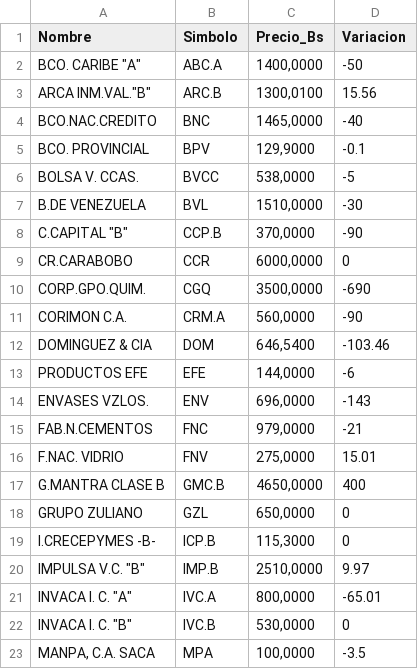
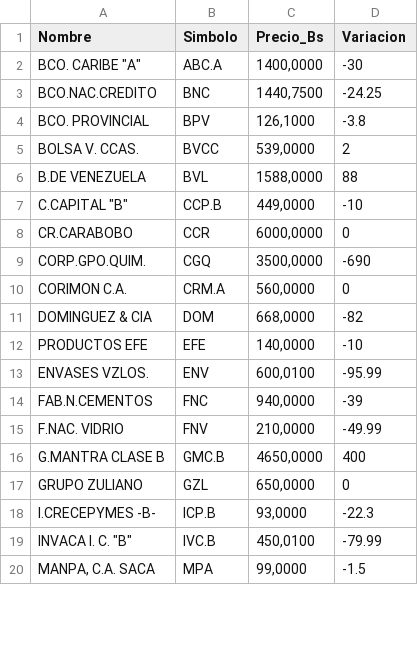
Before and after one commit to JoseAlirioCardoza/BVC, a CSV file: data_bvc_actual.csv, drawn as a sheet; only a part is shown; the diff covers the shown part only.

```diff
--- a/data_bvc_actual.csv
+++ b/data_bvc_actual.csv
@@ -1,23 +1,20 @@
 Nombre,Simbolo,Precio_Bs,Variacion
-"BCO. CARIBE ""A""",ABC.A,"1400,0000",-50
-"ARCA INM.VAL.""B""",ARC.B,"1300,0100",15.56
-BCO.NAC.CREDITO,BNC,"1465,0000",-40
-BCO. PROVINCIAL,BPV,"129,9000",-0.1
-BOLSA V. CCAS.,BVCC,"538,0000",-5
-B.DE VENEZUELA,BVL,"1510,0000",-30
-"C.CAPITAL ""B""",CCP.B,"370,0000",-90
+"BCO. CARIBE ""A""",ABC.A,"1400,0000",-30
+BCO.NAC.CREDITO,BNC,"1440,7500",-24.25
+BCO. PROVINCIAL,BPV,"126,1000",-3.8
+BOLSA V. CCAS.,BVCC,"539,0000",2
+B.DE VENEZUELA,BVL,"1588,0000",88
+"C.CAPITAL ""B""",CCP.B,"449,0000",-10
 CR.CARABOBO,CCR,"6000,0000",0
 CORP.GPO.QUIM.,CGQ,"3500,0000",-690
-CORIMON C.A.,CRM.A,"560,0000",-90
-DOMINGUEZ & CIA,DOM,"646,5400",-103.46
-PRODUCTOS EFE,EFE,"144,0000",-6
-ENVASES VZLOS.,ENV,"696,0000",-143
-FAB.N.CEMENTOS,FNC,"979,0000",-21
-F.NAC. VIDRIO,FNV,"275,0000",15.01
+CORIMON C.A.,CRM.A,"560,0000",0
+DOMINGUEZ & CIA,DOM,"668,0000",-82
+PRODUCTOS EFE,EFE,"140,0000",-10
+ENVASES VZLOS.,ENV,"600,0100",-95.99
+FAB.N.CEMENTOS,FNC,"940,0000",-39
+F.NAC. VIDRIO,FNV,"210,0000",-49.99
 G.MANTRA CLASE B,GMC.B,"4650,0000",400
 GRUPO ZULIANO,GZL,"650,0000",0
-I.CRECEPYMES -B-,ICP.B,"115,3000",0
-"IMPULSA V.C. ""B""",IMP.B,"2510,0000",9.97
-"INVACA I. C. ""A""",IVC.A,"800,0000",-65.01
-"INVACA I. C. ""B""",IVC.B,"530,0000",0
-"MANPA, C.A. SACA",MPA,"100,0000",-3.5
+I.CRECEPYMES -B-,ICP.B,"93,0000",-22.3
+"INVACA I. C. ""B""",IVC.B,"450,0100",-79.99
+"MANPA, C.A. SACA",MPA,"99,0000",-1.5
```
Also changed, not shown: 24 edited cells elsewhere in this file.
